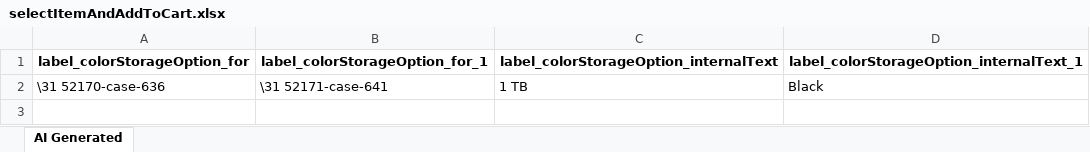
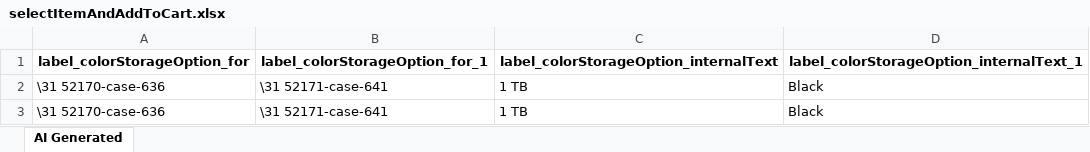
Before and after one commit to laiphamkat/fresh-repo, an Excel workbook: Test Data Driven/AI-Generated/Common/selectItemAndAddToCart.xlsx, sheet AI Generated, drawn as a sheet; values as stored, in another font and other column widths than the file's, no borders; the diff names each change by its address in the sheet, - before the commit and + after, or states it on an @@ line.

```diff
--- a/Test Data Driven/AI-Generated/Common/selectItemAndAddToCart.xlsx (sheet AI Generated)
+++ b/Test Data Driven/AI-Generated/Common/selectItemAndAddToCart.xlsx (sheet AI Generated)
+row 3: \31 52170-case-636 | \31 52171-case-641 | 1 TB | Black
```
Also changed, not shown: Test Data Driven/AI-Generated/Common/fillShippingInformationAndProceedToPayment.xlsx, 8 other files.
